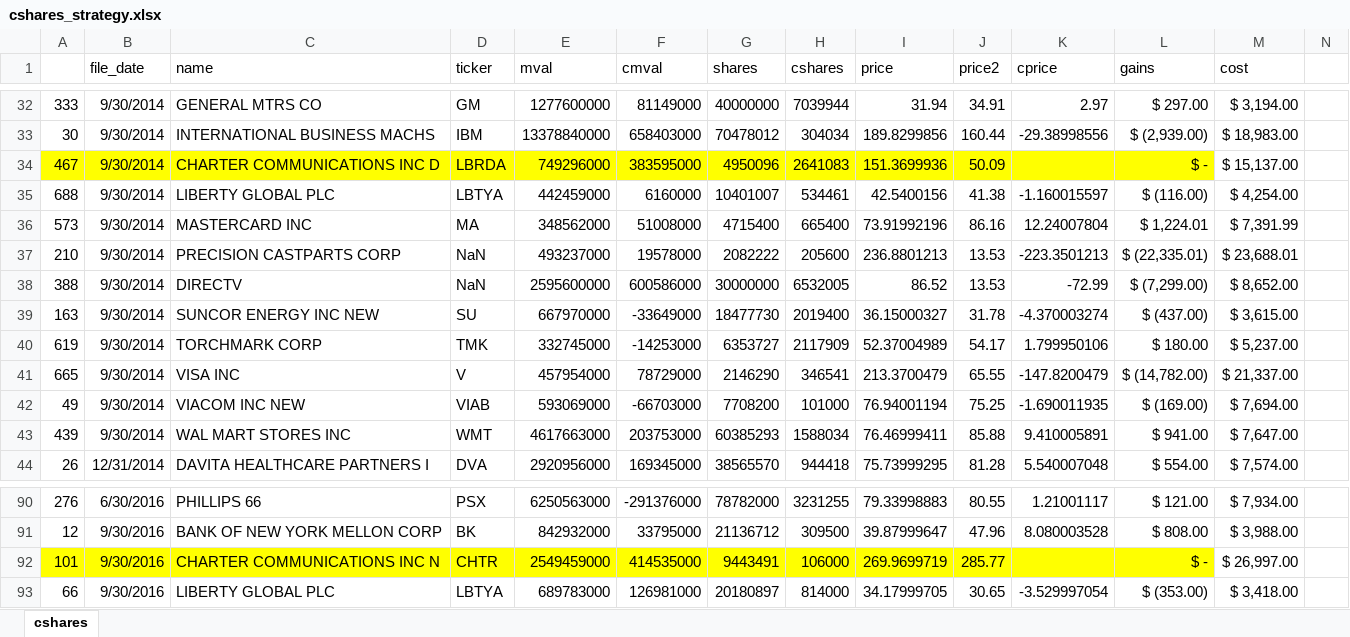
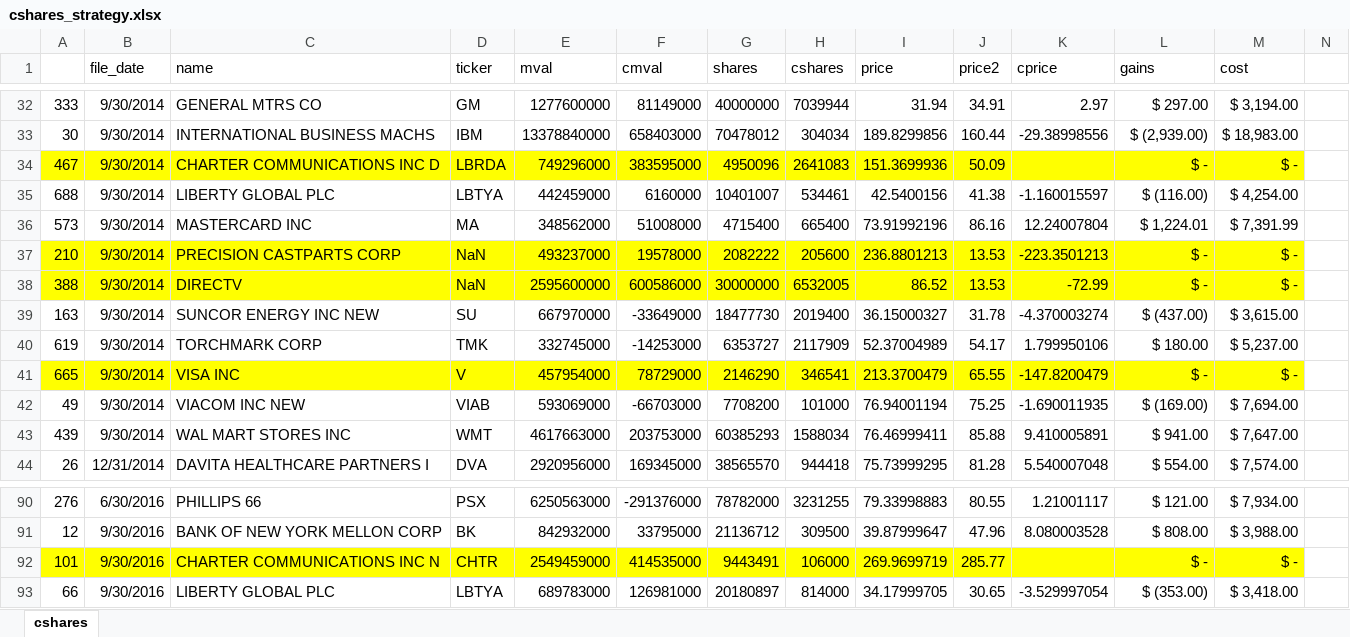
Before and after one commit to shanegela/DataAnalytics, an Excel workbook: SEC13F/cshares_strategy.xlsx, sheet cshares, drawn as a sheet; only a part is shown, gaps mark what is left out; values as stored, in another font and other column widths than the file's, no borders; the diff covers the shown part only; the diff names each change by its address in the sheet, - before the commit and + after, or states it on an @@ line.

```diff
--- a/SEC13F/cshares_strategy.xlsx (sheet cshares)
+++ b/SEC13F/cshares_strategy.xlsx (sheet cshares)
-M34 (cost): $ 15,137.00
+M34 (cost): $ -
-M34 fill: none
+M34 fill: #FFFF00
-A37:M38 fill: none
+A37:M38 fill: #FFFF00
-L37 (gains): $ (22,335.01)
+L37 (gains): $ -
-M37 (cost): $ 23,688.01
+M37 (cost): $ -
-L38 (gains): $ (7,299.00)
+L38 (gains): $ -
-M38 (cost): $ 8,652.00
+M38 (cost): $ -
-A41:M41 fill: none
+A41:M41 fill: #FFFF00
-L41 (gains): $ (14,782.00)
+L41 (gains): $ -
-M41 (cost): $ 21,337.00
+M41 (cost): $ -
-M92 (cost): $ 26,997.00
+M92 (cost): $ -
-M92 fill: none
+M92 fill: #FFFF00
```
Also changed, not shown: 30 edited cells and cell formats elsewhere in this sheet, formulas that keep their value, 1 other file.
